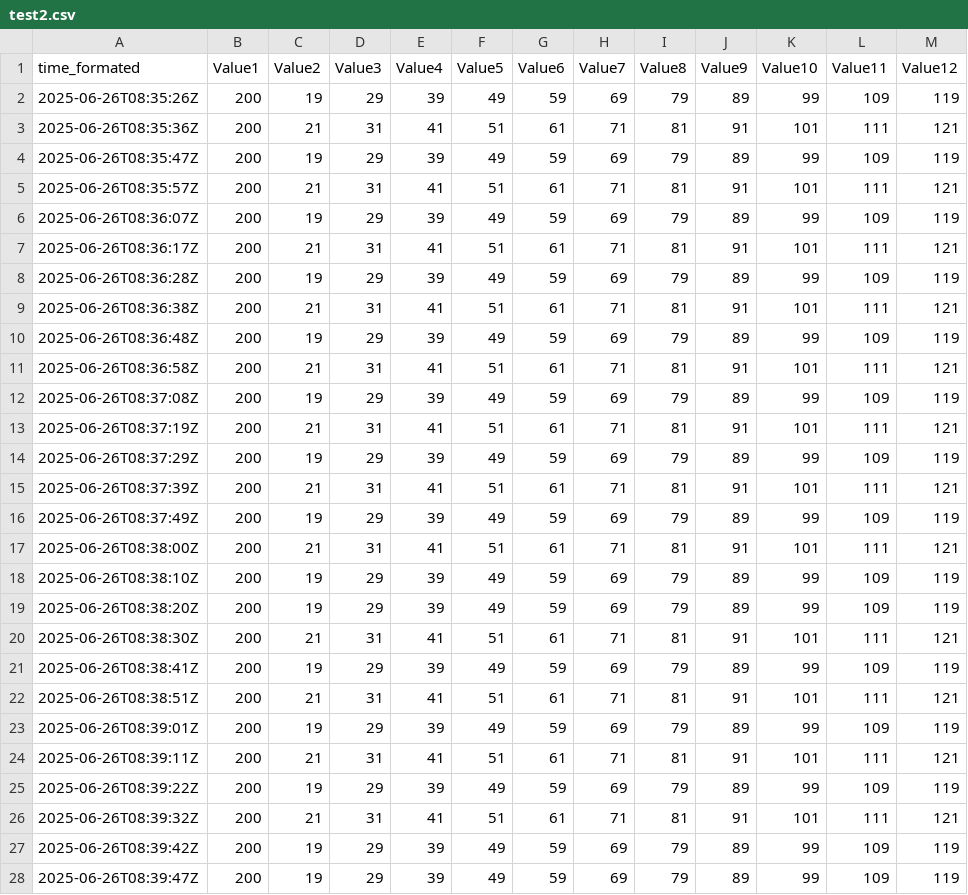
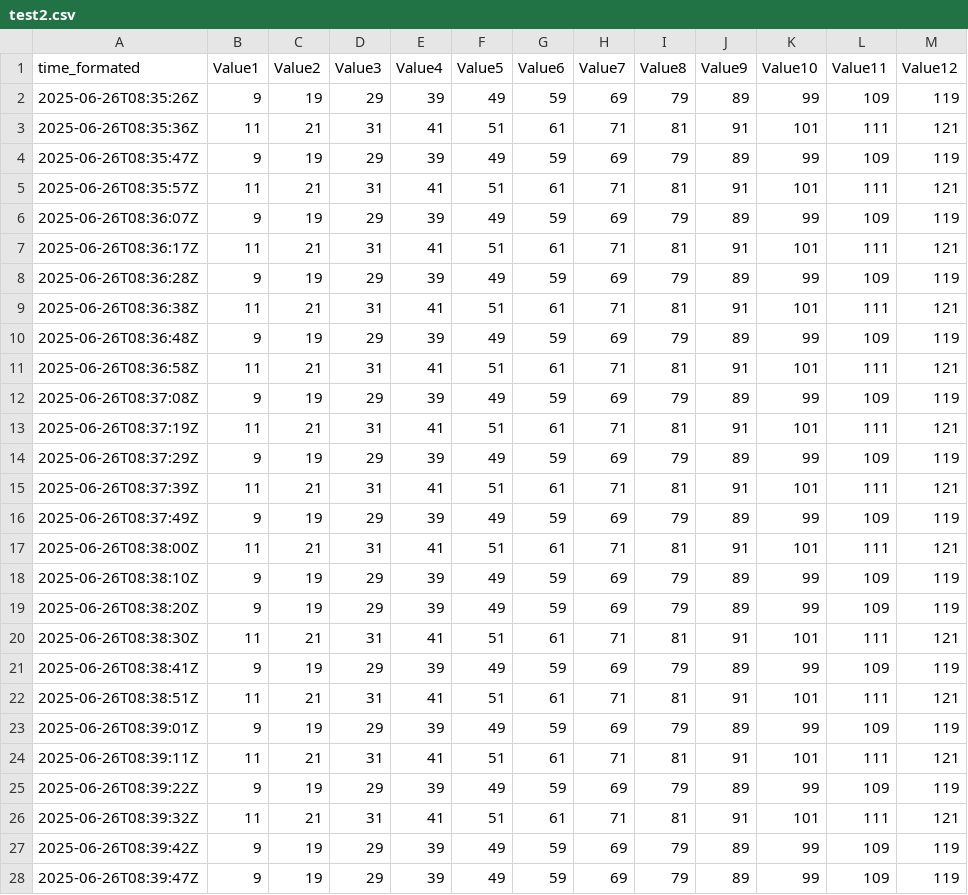
Before and after one commit to masacdotio/grafana, a CSV file: test2.csv, drawn as a sheet; only a part is shown; the diff covers the shown part only; the diff names each change by its address in the sheet, - before the commit and + after, or states it on an @@ line.

Commit message:
Add files via upload

```diff
--- a/test2.csv
+++ b/test2.csv
-B2 (Value1): 200
+B2 (Value1): 9
-B3 (Value1): 200
+B3 (Value1): 11
-B4 (Value1): 200
+B4 (Value1): 9
-B5 (Value1): 200
+B5 (Value1): 11
-B6 (Value1): 200
+B6 (Value1): 9
-B7 (Value1): 200
+B7 (Value1): 11
-B8 (Value1): 200
+B8 (Value1): 9
-B9 (Value1): 200
+B9 (Value1): 11
-B10 (Value1): 200
+B10 (Value1): 9
-B11 (Value1): 200
+B11 (Value1): 11
-B12 (Value1): 200
+B12 (Value1): 9
-B13 (Value1): 200
+B13 (Value1): 11
-B14 (Value1): 200
+B14 (Value1): 9
-B15 (Value1): 200
+B15 (Value1): 11
-B16 (Value1): 200
+B16 (Value1): 9
-B17 (Value1): 200
+B17 (Value1): 11
-B18:B19 (Value1): 200
+B18:B19 (Value1): 9
-B20 (Value1): 200
+B20 (Value1): 11
-B21 (Value1): 200
+B21 (Value1): 9
-B22 (Value1): 200
+B22 (Value1): 11
-B23 (Value1): 200
+B23 (Value1): 9
-B24 (Value1): 200
+B24 (Value1): 11
-B25 (Value1): 200
+B25 (Value1): 9
-B26 (Value1): 200
+B26 (Value1): 11
-B27:B28 (Value1): 200
+B27:B28 (Value1): 9
```
Also changed, not shown: 4 edited cells elsewhere in this file.
